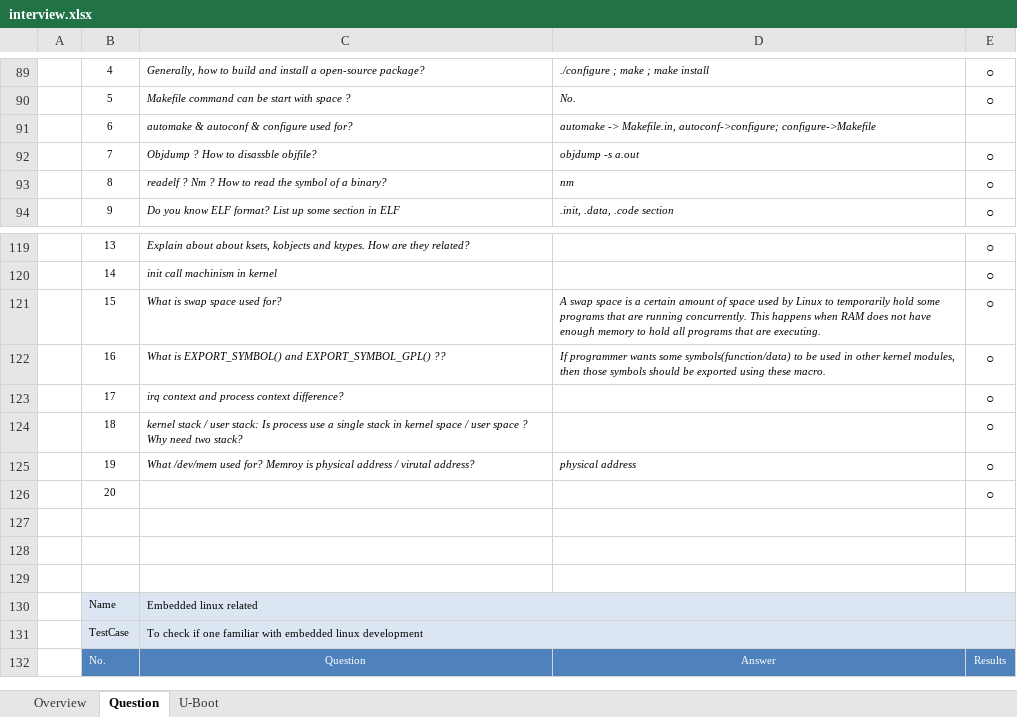
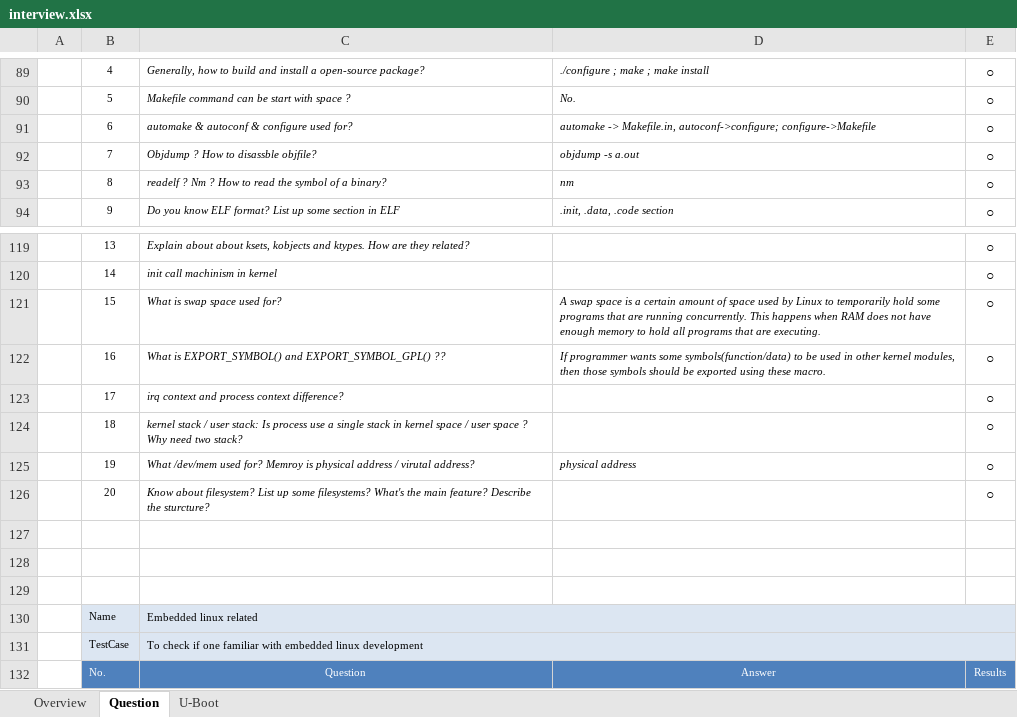
Before and after one commit to robertsong2000/code, an Excel workbook: doc/interview.xlsx, sheet Question, drawn as a sheet; only a part is shown, gaps mark what is left out; values as stored, in another font and other column widths than the file's, no borders; the diff names each change by its address in the sheet, - before the commit and + after, or states it on an @@ line.

Commit message:
update

```diff
--- a/doc/interview.xlsx (sheet Question)
+++ b/doc/interview.xlsx (sheet Question)
-E91: (empty)
+E91: ○
-C126: (empty)
+C126: Know about filesystem? List up some filesystems? What's the main feature? Describe the sturcture?
```
